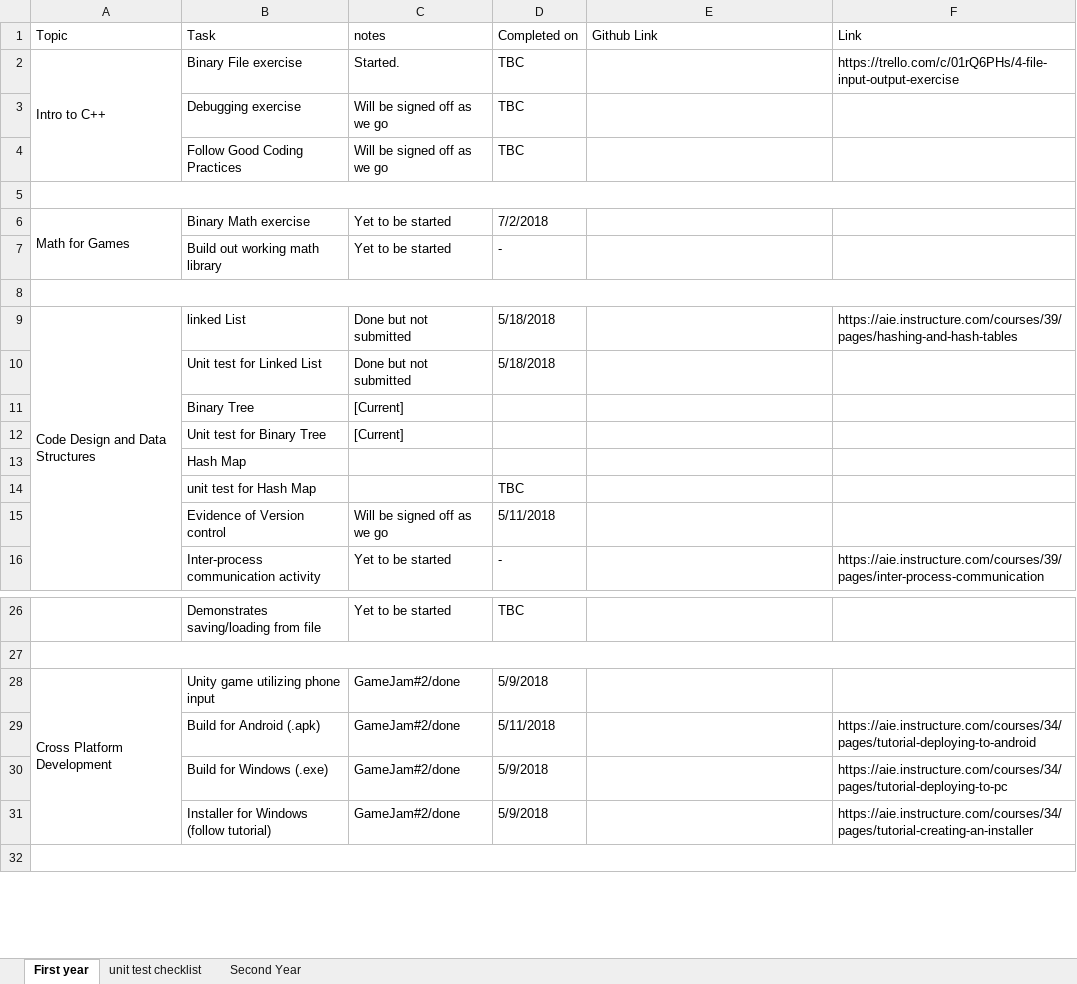
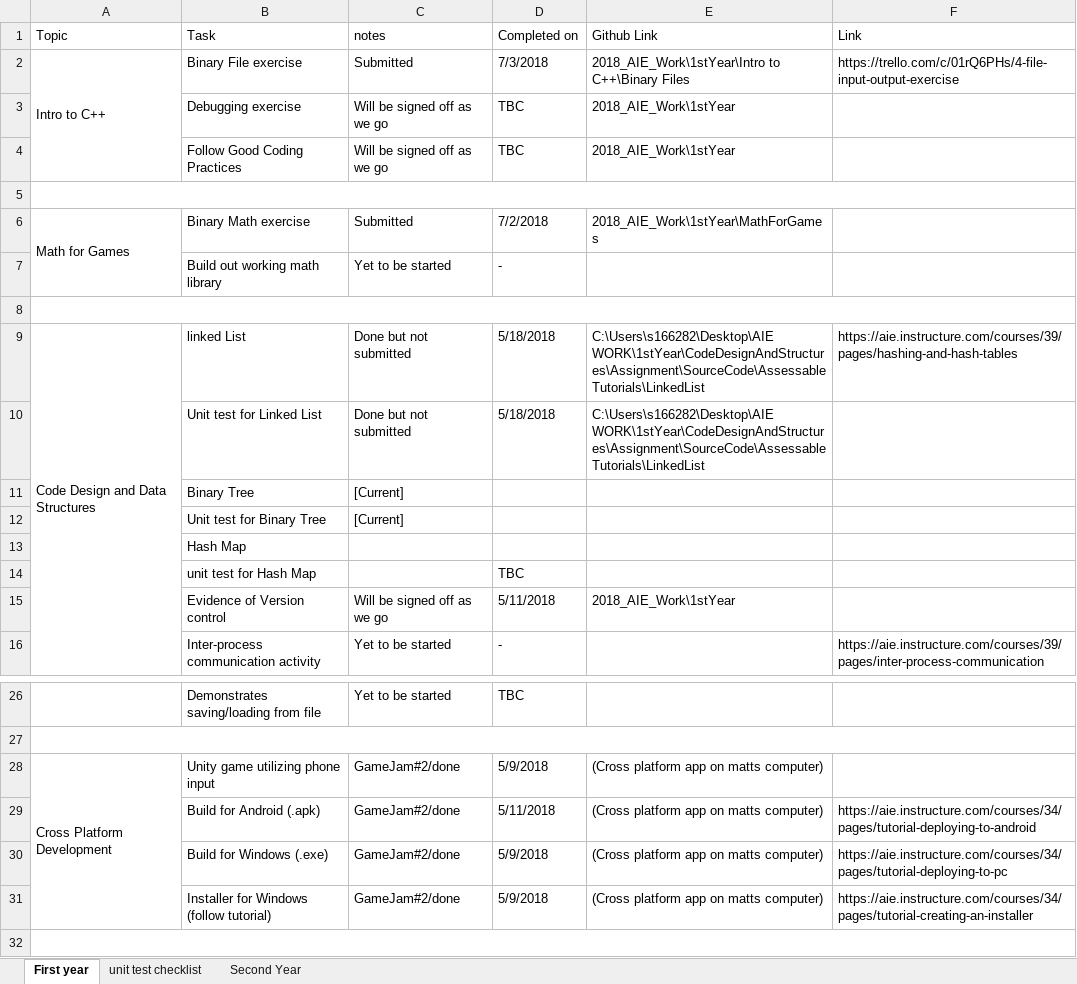
Before and after one commit to Soundblast3r/2018_AIE_Work, an Excel workbook: Checklist.xlsx, sheet First year, drawn as a sheet; only a part is shown, gaps mark what is left out; values as stored, in another font and other column widths than the file's, no cell formats; the diff names each change by its address in the sheet, - before the commit and + after, or states it on an @@ line.

```diff
--- a/Checklist.xlsx (sheet First year)
+++ b/Checklist.xlsx (sheet First year)
-C2 (notes): Started.
+C2 (notes): Submitted
-D2 (Completed on): TBC
+D2 (Completed on): 7/3/2018
-E2 (Github Link): (empty)
+E2 (Github Link): 2018_AIE_Work\1stYear\Intro to C++\Binary Files
-E3:E4 (Github Link): (empty)
+E3:E4 (Github Link): 2018_AIE_Work\1stYear
-C6 (notes): Yet to be started
+C6 (notes): Submitted
-E6 (Github Link): (empty)
+E6 (Github Link): 2018_AIE_Work\1stYear\MathForGames
-E9:E10 (Github Link): (empty)
+E9:E10 (Github Link): C:\Users\s166282\Desktop\AIE WORK\1stYear\CodeDesignAndStructures\Assignment\SourceCode\AssessableTutorials\LinkedList
-E15 (Github Link): (empty)
+E15 (Github Link): 2018_AIE_Work\1stYear
-E28:E31 (Github Link): (empty)
+E28:E31 (Github Link): (Cross platform app on matts computer)
```
Also changed, not shown: sheet Second Year, cell formats.
